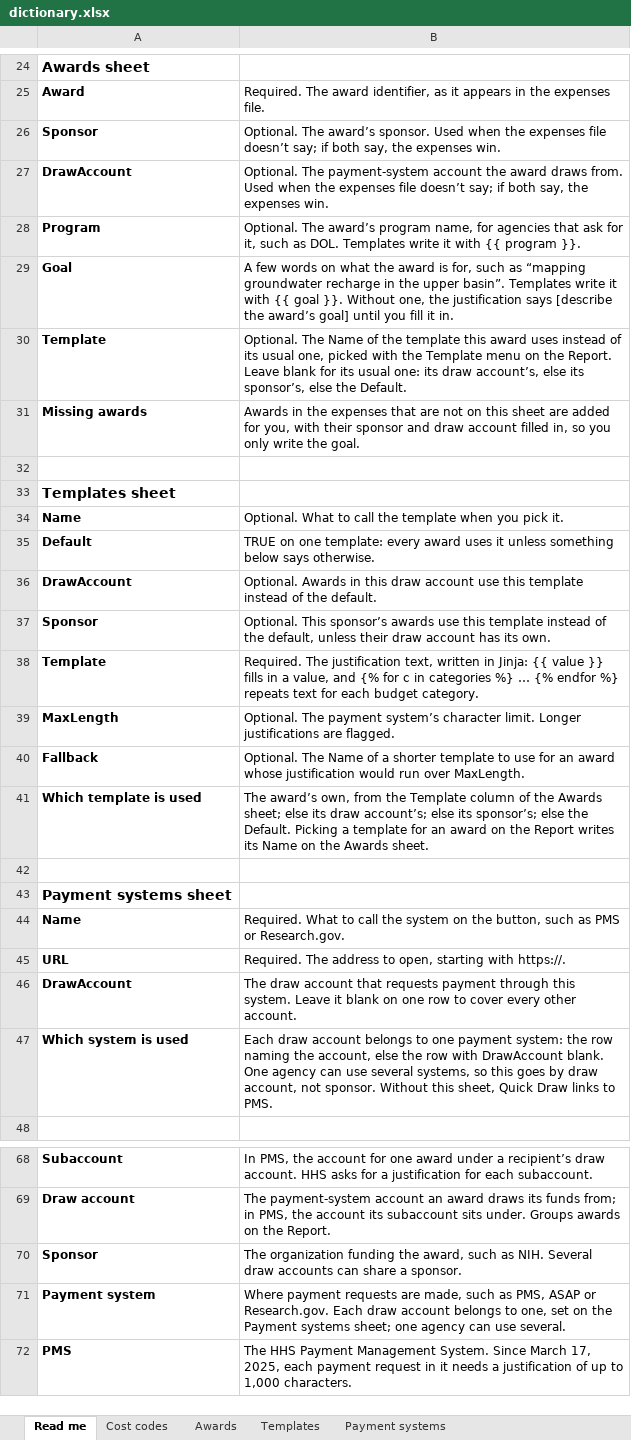
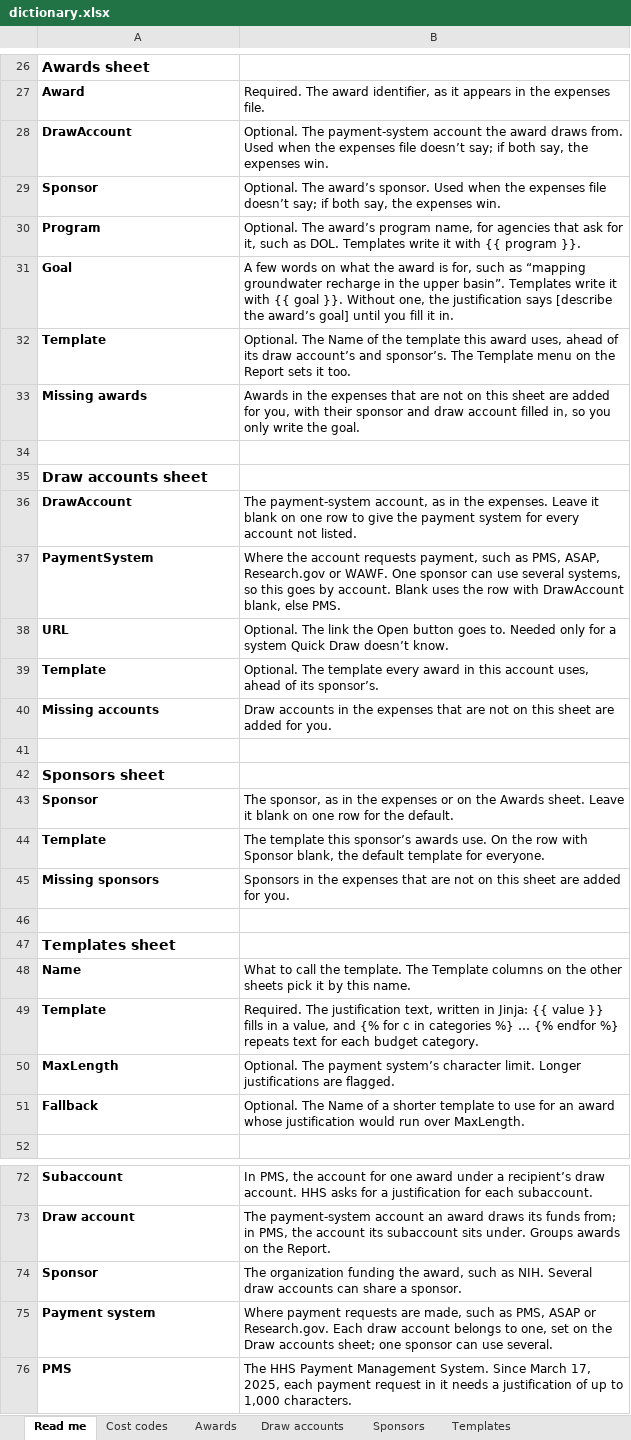
Before and after one commit to ui-insight/quick-draw, an Excel workbook: docs/samples/dictionary.xlsx, sheet Read me, drawn as a sheet; only a part is shown, gaps mark what is left out; values as stored, in another font and other column widths than the file's, no borders; removed rows and columns are numbered as before the commit, all else as after; the diff covers the shown part only; the diff names each change by its address in the sheet, - before the commit and + after, or states it on an @@ line.

```diff
--- a/docs/samples/dictionary.xlsx (sheet Read me)
+++ b/docs/samples/dictionary.xlsx (sheet Read me)
-sheet tab: Payment systems
+sheet tab: Sponsors
+sheet tab: Draw accounts
@@ sheet tab order changed: Read me | Cost codes | Awards | Draw accounts | Sponsors | Templates @@
@@ row 27 moved to row 28: DrawAccount @@
-B32: …this award uses instead of its usual one, picked with the Template menu on the Report. Leave blank for its usual one: its draw account’s, else its sponsor’s, else the Default.
+B32: …this award uses, ahead of its draw account’s and sponsor’s. The Template menu on the Report sets it too.
+row 35: Draw accounts sheet
+row 36: DrawAccount | The payment-system account, as in the expenses. Leave it blank on one row to give the payment system for every account not listed.
+row 37: PaymentSystem | Where the account requests payment, such as PMS, ASAP, Research.gov or WAWF. One sponsor can use several systems, so this goes by account. Blank uses the row with DrawAccount blank, else PMS.
+row 38: URL | Optional. The link the Open button goes to. Needed only for a system Quick Draw doesn’t know.
+row 39: Template | Optional. The template every award in this account uses, ahead of its sponsor’s.
+row 40: Missing accounts | Draw accounts in the expenses that are not on this sheet are added for you.
+row 41: (empty)
+row 42: Sponsors sheet
+row 43: Sponsor | The sponsor, as in the expenses or on the Awards sheet. Leave it blank on one row for the default.
+row 44: Template | The template this sponsor’s awards use. On the row with Sponsor blank, the default template for everyone.
+row 45: Missing sponsors | Sponsors in the expenses that are not on this sheet are added for you.
+row 46: (empty)
-B48: Optional. What to call the template when you pick it.
+B48: What to call the template. The Template columns on the other sheets pick it by this name.
-row 35: Default | TRUE on one template: every award uses it unless something below says otherwise.
-row 36: DrawAccount | Optional. Awards in this draw account use this template instead of the default.
-row 37: Sponsor | Optional. This sponsor’s awards use this template instead of the default, unless their draw account has its own.
-row 41: Which template is used | The award’s own, from the Template column of the Awards sheet; else its draw account’s; else its sponsor’s; else the Default. Picking a template for an award on the Report writes its Name on the Awards sheet.
-row 42: (empty)
-row 43: Payment systems sheet
-row 44: Name | Required. What to call the system on the button, such as PMS or Research.gov.
-row 45: URL | Required. The address to open, starting with https://.
-row 46: DrawAccount | The draw account that requests payment through this system. Leave it blank on one row to cover every other account.
-row 47: Which system is used | Each draw account belongs to one payment system: the row naming the account, else the row with DrawAccount blank. One agency can use several systems, so this goes by draw account, not sponsor. Without this sheet, Quick Draw links to PMS.
-B75: …on the Payment systems sheet; one agency can use…
+B75: …on the Draw accounts sheet; one sponsor can use…
```
Also changed, not shown: 3 added rows, 1 removed row and 3 edited cells elsewhere in this sheet, sheet Templates, sheet Sponsors, sheet Awards, 8 other files.
